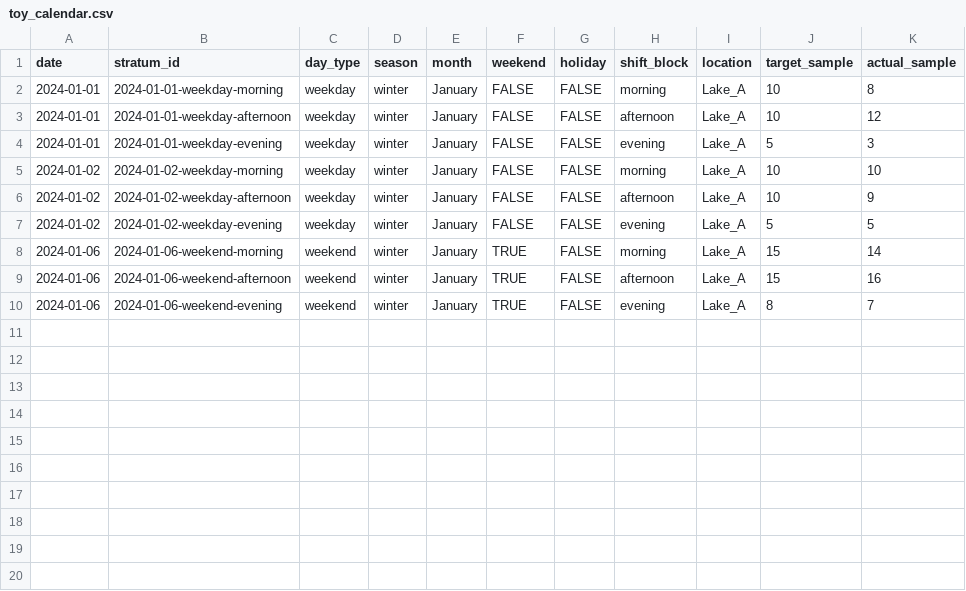
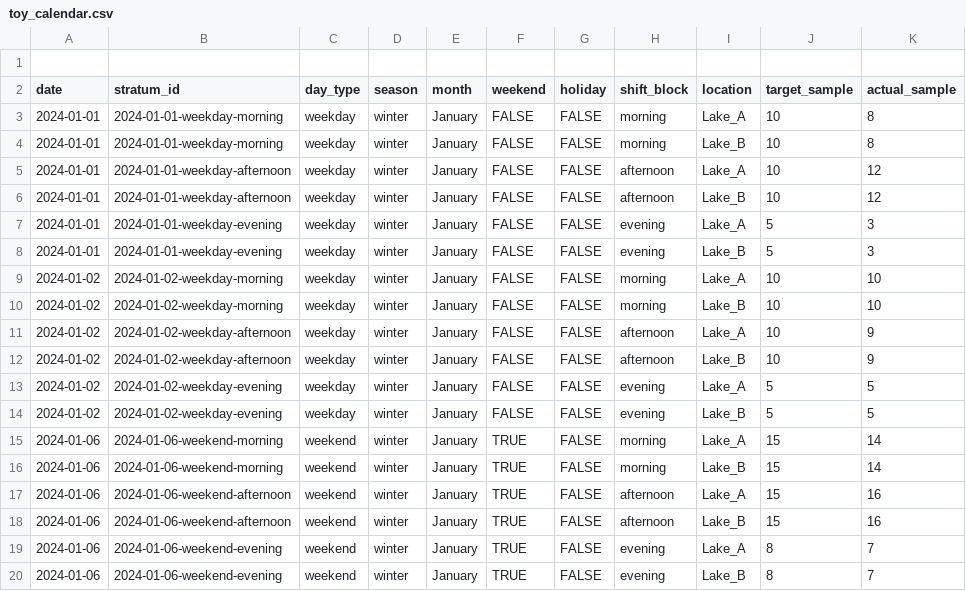
Before and after one commit to chrischizinski/tidycreel, a CSV file: inst/extdata/toy_calendar.csv, drawn as a sheet.

```diff
--- a/inst/extdata/toy_calendar.csv
+++ b/inst/extdata/toy_calendar.csv
@@ -1,10 +1,20 @@
+
 date,stratum_id,day_type,season,month,weekend,holiday,shift_block,location,target_sample,actual_sample
 2024-01-01,2024-01-01-weekday-morning,weekday,winter,January,FALSE,FALSE,morning,Lake_A,10,8
+2024-01-01,2024-01-01-weekday-morning,weekday,winter,January,FALSE,FALSE,morning,Lake_B,10,8
 2024-01-01,2024-01-01-weekday-afternoon,weekday,winter,January,FALSE,FALSE,afternoon,Lake_A,10,12
+2024-01-01,2024-01-01-weekday-afternoon,weekday,winter,January,FALSE,FALSE,afternoon,Lake_B,10,12
 2024-01-01,2024-01-01-weekday-evening,weekday,winter,January,FALSE,FALSE,evening,Lake_A,5,3
+2024-01-01,2024-01-01-weekday-evening,weekday,winter,January,FALSE,FALSE,evening,Lake_B,5,3
 2024-01-02,2024-01-02-weekday-morning,weekday,winter,January,FALSE,FALSE,morning,Lake_A,10,10
+2024-01-02,2024-01-02-weekday-morning,weekday,winter,January,FALSE,FALSE,morning,Lake_B,10,10
 2024-01-02,2024-01-02-weekday-afternoon,weekday,winter,January,FALSE,FALSE,afternoon,Lake_A,10,9
+2024-01-02,2024-01-02-weekday-afternoon,weekday,winter,January,FALSE,FALSE,afternoon,Lake_B,10,9
 2024-01-02,2024-01-02-weekday-evening,weekday,winter,January,FALSE,FALSE,evening,Lake_A,5,5
+2024-01-02,2024-01-02-weekday-evening,weekday,winter,January,FALSE,FALSE,evening,Lake_B,5,5
 2024-01-06,2024-01-06-weekend-morning,weekend,winter,January,TRUE,FALSE,morning,Lake_A,15,14
+2024-01-06,2024-01-06-weekend-morning,weekend,winter,January,TRUE,FALSE,morning,Lake_B,15,14
 2024-01-06,2024-01-06-weekend-afternoon,weekend,winter,January,TRUE,FALSE,afternoon,Lake_A,15,16
+2024-01-06,2024-01-06-weekend-afternoon,weekend,winter,January,TRUE,FALSE,afternoon,Lake_B,15,16
 2024-01-06,2024-01-06-weekend-evening,weekend,winter,January,TRUE,FALSE,evening,Lake_A,8,7
+2024-01-06,2024-01-06-weekend-evening,weekend,winter,January,TRUE,FALSE,evening,Lake_B,8,7
```
Also changed, not shown: inst/extdata/toy_counts.csv, inst/extdata/toy_interviews.csv, 48 other files.
